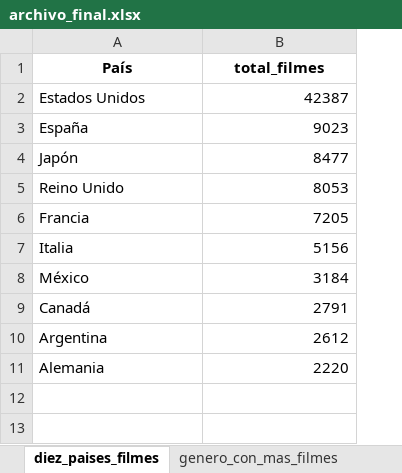
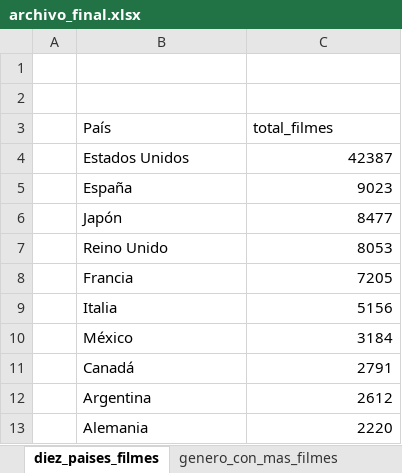
Before and after one commit to Dilmer-Rojas/Filmaffinity, an Excel workbook: outputs/archivo_final.xlsx, sheet diez_paises_filmes, drawn as a sheet; values as stored, in another font and other column widths than the file's, no borders; charts and pictures and table styles not drawn; addresses are those after the commit; the diff names each change by its address in the sheet, - before the commit and + after, or states it on an @@ line.

```diff
--- a/outputs/archivo_final.xlsx (sheet diez_paises_filmes)
+++ b/outputs/archivo_final.xlsx (sheet diez_paises_filmes)
+column A, empty
+row 1: (empty)
+row 2: (empty)
@@ B3:C3 bold: on → off, alignment: center → left @@
```
Also changed, not shown: sheet mejores_generos, sheet mejor_tipo_filme, sheet total_filmes_ultimos_cinco_year, sheet genero_con_mas_filmes, other sheet tabs, charts or pictures.
